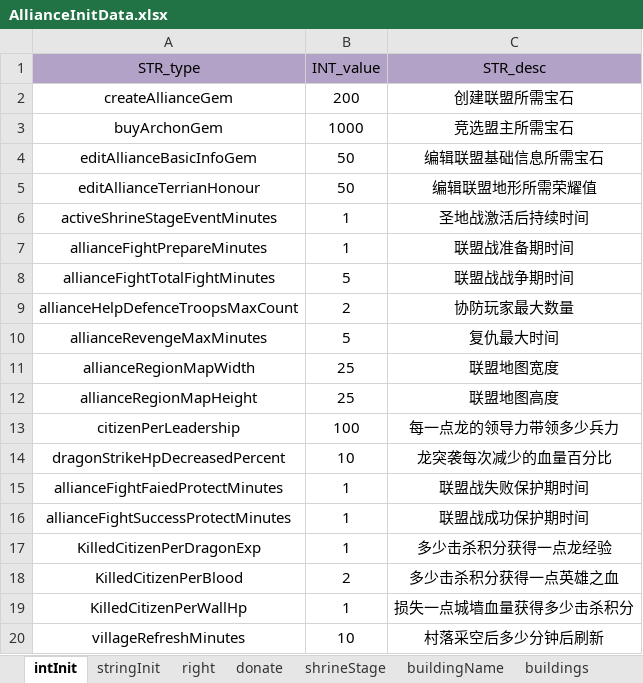
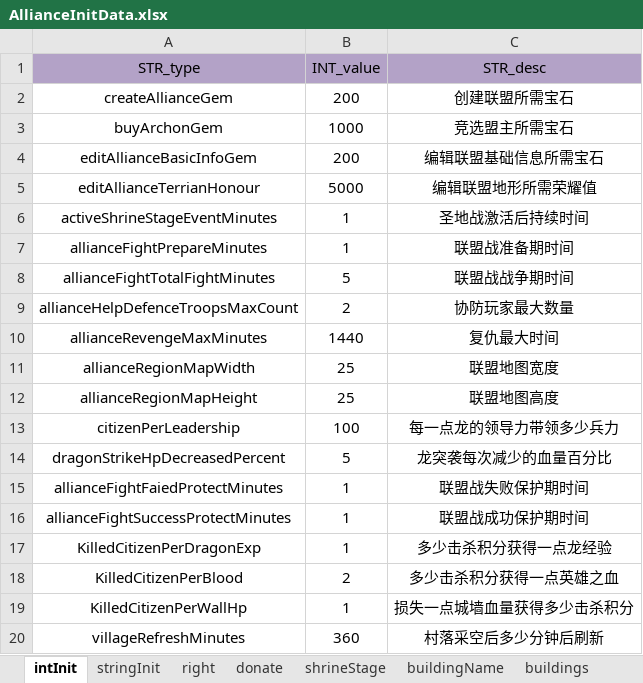
Before and after one commit to ModunZhang/kod_docs, an Excel workbook: datas/shared/AllianceInitData.xlsx, sheet intInit, drawn as a sheet; values as stored, in another font and other column widths than the file's, no borders; the diff names each change by its address in the sheet, - before the commit and + after, or states it on an @@ line.

```diff
--- a/datas/shared/AllianceInitData.xlsx (sheet intInit)
+++ b/datas/shared/AllianceInitData.xlsx (sheet intInit)
-B4 (INT_value): 50
+B4 (INT_value): 200
-B5 (INT_value): 50
+B5 (INT_value): 5000
-B10 (INT_value): 5
+B10 (INT_value): 1440
-B14 (INT_value): 10
+B14 (INT_value): 5
-B20 (INT_value): 10
+B20 (INT_value): 360
```
Also changed, not shown: datas/shared/Errors.xlsx, datas/shared/PlayerInitData.xlsx, 2 other files.
